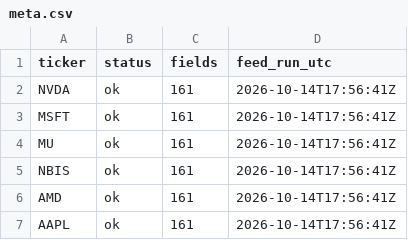
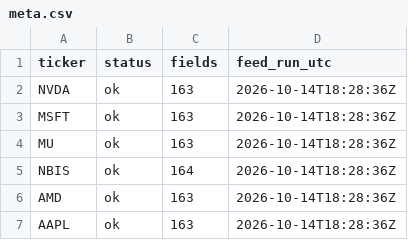
Before and after one commit to drpratibhagupta1999-hub/valuation-desk-feed, a CSV file: feed/meta.csv, drawn as a sheet.

```diff
--- a/feed/meta.csv
+++ b/feed/meta.csv
@@ -1,7 +1,7 @@
 ticker,status,fields,feed_run_utc
-NVDA,ok,161,2026-10-14T17:56:41Z
-MSFT,ok,161,2026-10-14T17:56:41Z
-MU,ok,161,2026-10-14T17:56:41Z
-NBIS,ok,161,2026-10-14T17:56:41Z
-AMD,ok,161,2026-10-14T17:56:41Z
-AAPL,ok,161,2026-10-14T17:56:41Z
+NVDA,ok,163,2026-10-14T18:28:36Z
+MSFT,ok,163,2026-10-14T18:28:36Z
+MU,ok,163,2026-10-14T18:28:36Z
+NBIS,ok,164,2026-10-14T18:28:36Z
+AMD,ok,163,2026-10-14T18:28:36Z
+AAPL,ok,163,2026-10-14T18:28:36Z
```
Also changed, not shown: feed/deep_long.csv, feed/deep_wide.csv, 1 other file.
